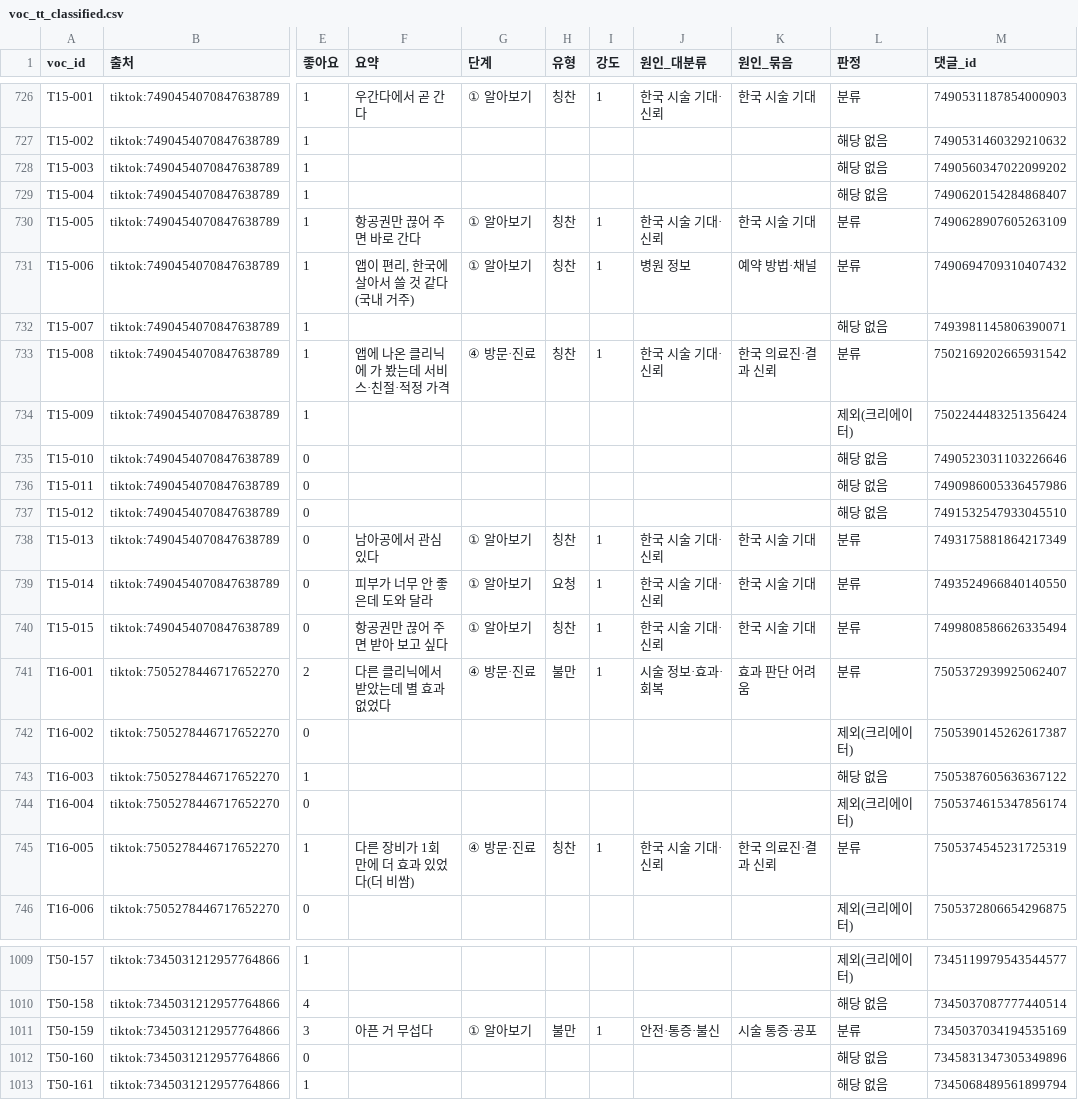
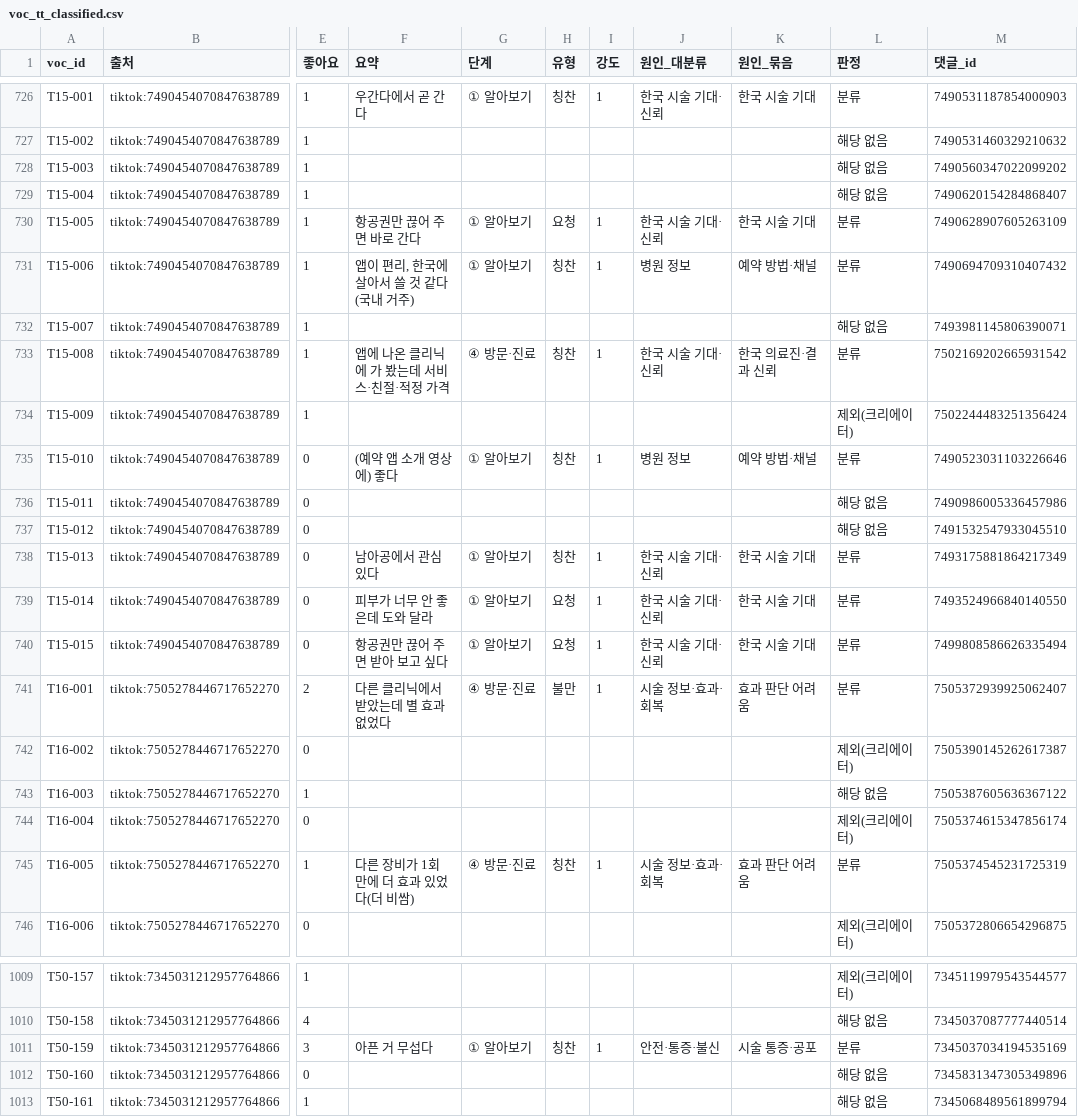
Before and after one commit to k-1026/AXA, a CSV file: painpoint/voc_tt_classified.csv, drawn as a sheet; only a part is shown, gaps mark what is left out; the diff names each change by its address in the sheet, - before the commit and + after, or states it on an @@ line.

```diff
--- a/painpoint/voc_tt_classified.csv
+++ b/painpoint/voc_tt_classified.csv
-H730 (유형): 칭찬
+H730 (유형): 요청
-F735 (요약): (empty)
+F735 (요약): (예약 앱 소개 영상에) 좋다
-G735 (단계): (empty)
+G735 (단계): ① 알아보기
-H735 (유형): (empty)
+H735 (유형): 칭찬
-I735 (강도): (empty)
+I735 (강도): 1
-J735 (원인_대분류): (empty)
+J735 (원인_대분류): 병원 정보
-K735 (원인_묶음): (empty)
+K735 (원인_묶음): 예약 방법·채널
-L735 (판정): 해당 없음
+L735 (판정): 분류
-H740 (유형): 칭찬
+H740 (유형): 요청
-J745 (원인_대분류): 한국 시술 기대·신뢰
+J745 (원인_대분류): 시술 정보·효과·회복
-K745 (원인_묶음): 한국 의료진·결과 신뢰
+K745 (원인_묶음): 효과 판단 어려움
-H1011 (유형): 불만
+H1011 (유형): 칭찬
```
Also changed, not shown: 4 other files.
